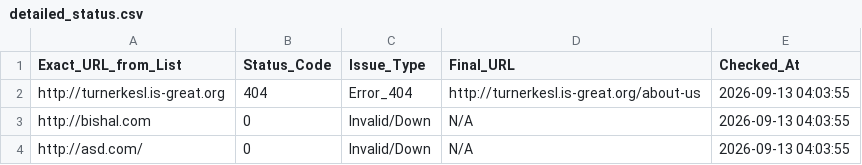
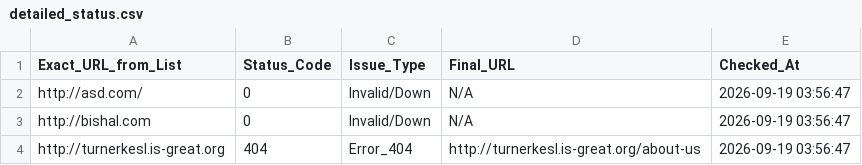
Before and after one commit to 3nochele/random, a CSV file: detailed_status.csv, drawn as a sheet.

```diff
--- a/detailed_status.csv
+++ b/detailed_status.csv
@@ -1,4 +1,4 @@
 Exact_URL_from_List,Status_Code,Issue_Type,Final_URL,Checked_At
-http://turnerkesl.is-great.org,404,Error_404,http://turnerkesl.is-great.org/about-us,2026-09-13 04:03:55
-http://bishal.com,0,Invalid/Down,N/A,2026-09-13 04:03:55
-http://asd.com/,0,Invalid/Down,N/A,2026-09-13 04:03:55
+http://asd.com/,0,Invalid/Down,N/A,2026-09-19 03:56:47
+http://bishal.com,0,Invalid/Down,N/A,2026-09-19 03:56:47
+http://turnerkesl.is-great.org,404,Error_404,http://turnerkesl.is-great.org/about-us,2026-09-19 03:56:47
```
Also changed, not shown: report.csv.
